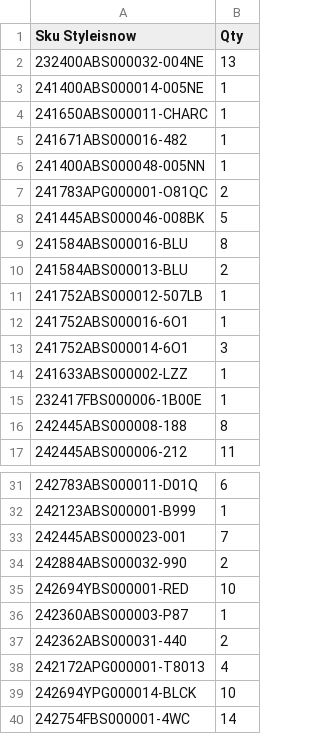
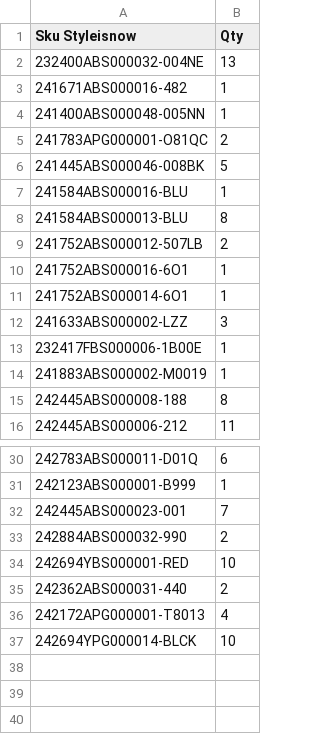
Before and after one commit to dissagaliyeva/shopify_ikonic_update, a CSV file: updated_bags.csv, drawn as a sheet; only a part is shown, gaps mark what is left out.

```diff
--- a/updated_bags.csv
+++ b/updated_bags.csv
@@ -2,4 +2,2 @@ Sku Styleisnow,Qty
 232400ABS000032-004NE,13
-241400ABS000014-005NE,1
-241650ABS000011-CHARC,1
 241671ABS000016-482,1
@@ -8,9 +6,10 @@ Sku Styleisnow,Qty
 241445ABS000046-008BK,5
-241584ABS000016-BLU,8
-241584ABS000013-BLU,2
-241752ABS000012-507LB,1
+241584ABS000016-BLU,1
+241584ABS000013-BLU,8
+241752ABS000012-507LB,2
 241752ABS000016-6O1,1
-241752ABS000014-6O1,3
-241633ABS000002-LZZ,1
+241752ABS000014-6O1,1
+241633ABS000002-LZZ,3
 232417FBS000006-1B00E,1
+241883ABS000002-M0019,1
 242445ABS000008-188,8
@@ -35,3 +34,2 @@ Sku Styleisnow,Qty
 242694YBS000001-RED,10
-242360ABS000003-P87,1
 242362ABS000031-440,2
@@ -39,2 +37 @@ Sku Styleisnow,Qty
 242694YPG000014-BLCK,10
-242754FBS000001-4WC,14
```
Also changed, not shown: updated_other.csv.
